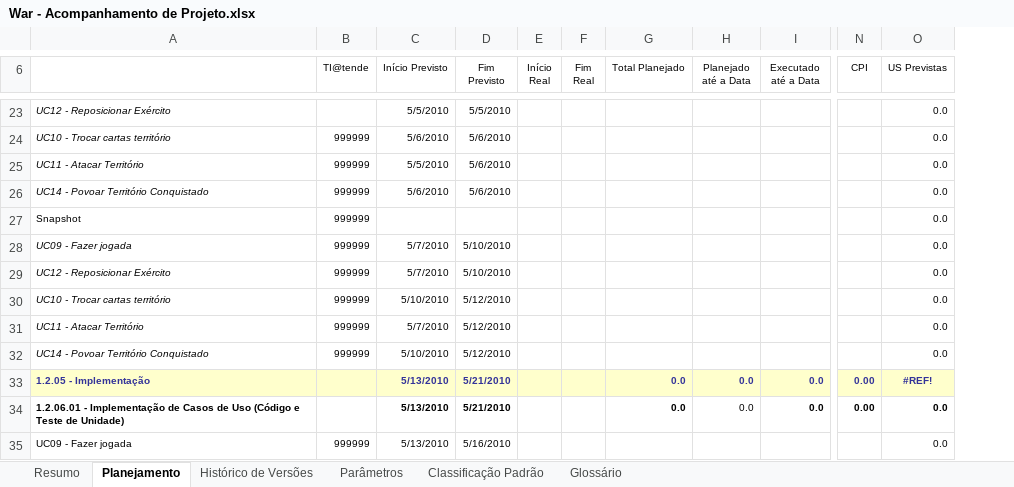
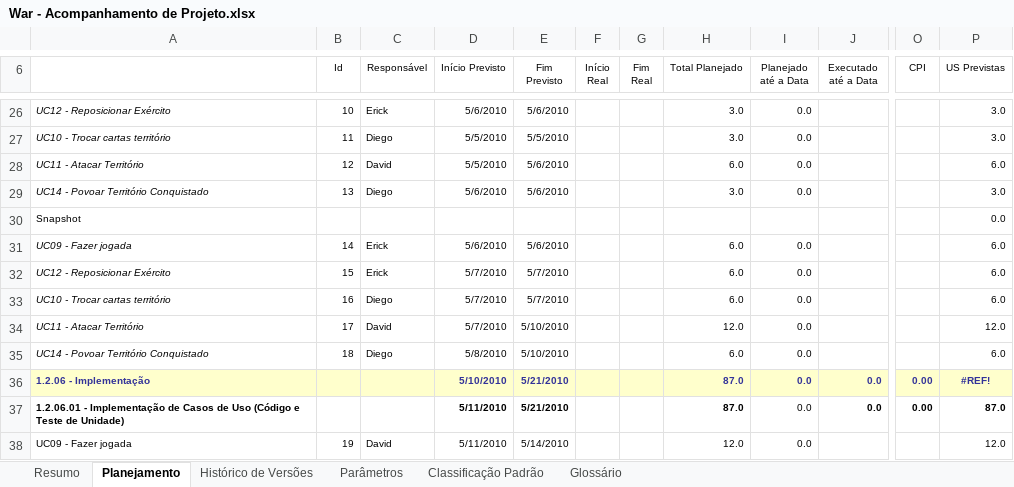
Before and after one commit to davidalain/war-aps, an Excel workbook: Gerência de Projetos/War - Acompanhamento de Projeto.xlsx, sheet Planejamento, drawn as a sheet; only a part is shown, gaps mark what is left out; values as stored, in another font and other column widths than the file's, no borders; charts and pictures not drawn; removed rows and columns are numbered as before the commit, all else as after; the diff covers the shown part only; the diff names each change by its address in the sheet, - before the commit and + after, or states it on an @@ line.

```diff
--- a/Gerência de Projetos/War - Acompanhamento de Projeto.xlsx (sheet Planejamento)
+++ b/Gerência de Projetos/War - Acompanhamento de Projeto.xlsx (sheet Planejamento)
-column B (TI@tende), rows 24-35: 999999 | 999999 | 999999 | 999999 | 999999 | 999999 | 999999 | 999999 | 999999 |  |  | 999999
+column B (Id), rows 26-38: 10 | 11 | 12 | 13 |  | 14 | 15 | 16 | 17 | 18 |  |  | 19
+column C (Responsável), rows 26-38: Erick | Diego | David | Diego |  | Erick | Erick | Diego | David | Diego |  |  | David
-D26 (Início Previsto): 5/5/2010
+D26 (Início Previsto): 5/6/2010
-E26 (Fim Previsto): 5/5/2010
+E26 (Fim Previsto): 5/6/2010
-H26:H27 (Total Planejado): (empty)
+H26:H27 (Total Planejado): 3.0
-I26:I29 (Planejado até a Data): (empty)
+I26:I29 (Planejado até a Data): 0.0
-P26:P27 (US Previstas): 0.0
+P26:P27 (US Previstas): 3.0
-D27 (Início Previsto): 5/6/2010
+D27 (Início Previsto): 5/5/2010
-E27 (Fim Previsto): 5/6/2010
+E27 (Fim Previsto): 5/5/2010
-H28 (Total Planejado): (empty)
+H28 (Total Planejado): 6.0
-P28 (US Previstas): 0.0
+P28 (US Previstas): 6.0
-H29 (Total Planejado): (empty)
+H29 (Total Planejado): 3.0
-P29 (US Previstas): 0.0
+P29 (US Previstas): 3.0
-D31 (Início Previsto): 5/7/2010
+D31 (Início Previsto): 5/6/2010
-E31 (Fim Previsto): 5/10/2010
+E31 (Fim Previsto): 5/6/2010
-H31:H33 (Total Planejado): (empty)
+H31:H33 (Total Planejado): 6.0
-I31:I35 (Planejado até a Data): (empty)
+I31:I35 (Planejado até a Data): 0.0
-P31:P33 (US Previstas): 0.0
+P31:P33 (US Previstas): 6.0
-E32 (Fim Previsto): 5/10/2010
+E32 (Fim Previsto): 5/7/2010
-D33 (Início Previsto): 5/10/2010
+D33 (Início Previsto): 5/7/2010
-E33 (Fim Previsto): 5/12/2010
+E33 (Fim Previsto): 5/7/2010
-E34:E35 (Fim Previsto): 5/12/2010
+E34:E35 (Fim Previsto): 5/10/2010
-H34 (Total Planejado): (empty)
+H34 (Total Planejado): 12.0
-P34 (US Previstas): 0.0
+P34 (US Previstas): 12.0
-D35 (Início Previsto): 5/10/2010
+D35 (Início Previsto): 5/8/2010
-H35 (Total Planejado): (empty)
+H35 (Total Planejado): 6.0
-P35 (US Previstas): 0.0
+P35 (US Previstas): 6.0
-A36: 1.2.05 - Implementação
+A36: 1.2.06 - Implementação
-D36 (Início Previsto): 5/13/2010
+D36 (Início Previsto): 5/10/2010
-H36:H37 (Total Planejado): 0.0
+H36:H37 (Total Planejado): 87.0
-D37:D38 (Início Previsto): 5/13/2010
+D37:D38 (Início Previsto): 5/11/2010
-P37 (US Previstas): 0.0
+P37 (US Previstas): 87.0
-E38 (Fim Previsto): 5/16/2010
+E38 (Fim Previsto): 5/14/2010
-H38 (Total Planejado): (empty)
+H38 (Total Planejado): 12.0
-I38 (Planejado até a Data): (empty)
+I38 (Planejado até a Data): 0.0
-P38 (US Previstas): 0.0
+P38 (US Previstas): 12.0
```
Also changed, not shown: 12 added rows, 3 removed rows and 33 edited cells elsewhere in this sheet, sheet Resumo, sheet Histórico de Versões, formulas that keep their value, hidden cells, charts or pictures.
